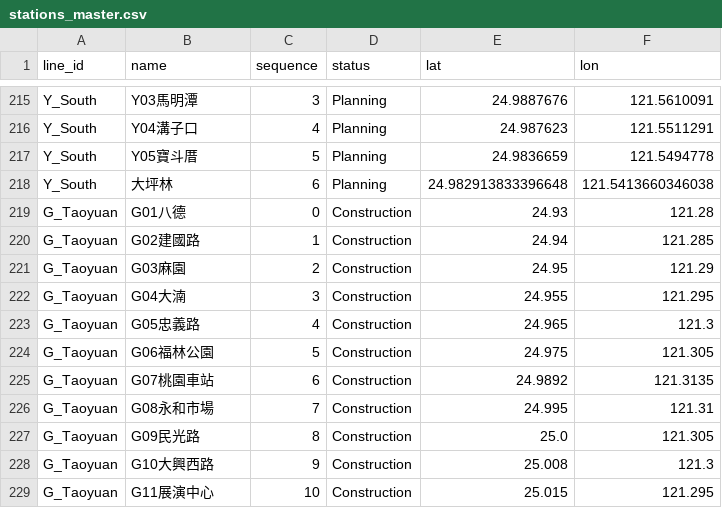
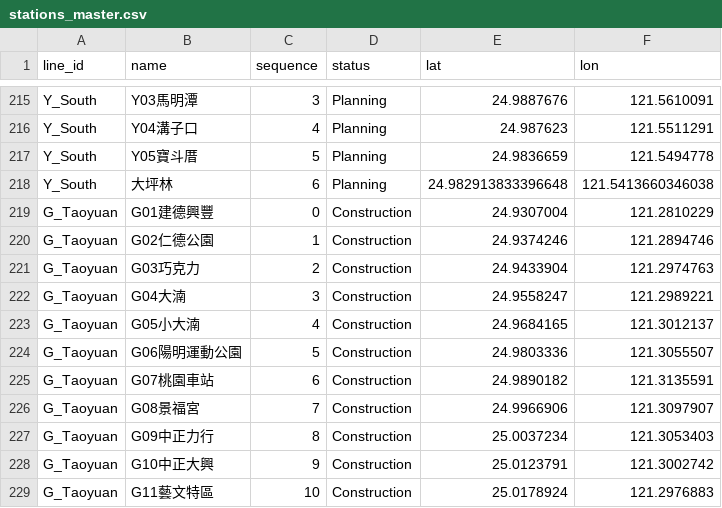
Before and after one commit to cyznlin/Taipei-Metropolitan-Isochrone, a CSV file: stations_master.csv, drawn as a sheet; only a part is shown, gaps mark what is left out; the diff covers the shown part only.

Commit message:
Add files via upload

```diff
--- a/stations_master.csv
+++ b/stations_master.csv
@@ -218,12 +218,12 @@ Y_South,Y05寶斗厝,5,Planning,24.9836659,121.5494778
 Y_South,大坪林,6,Planning,24.982913833396648,121.5413660346038
-G_Taoyuan,G01八德,0,Construction,24.93,121.28
-G_Taoyuan,G02建國路,1,Construction,24.94,121.285
-G_Taoyuan,G03麻園,2,Construction,24.95,121.29
-G_Taoyuan,G04大湳,3,Construction,24.955,121.295
-G_Taoyuan,G05忠義路,4,Construction,24.965,121.3
-G_Taoyuan,G06福林公園,5,Construction,24.975,121.305
-G_Taoyuan,G07桃園車站,6,Construction,24.9892,121.3135
-G_Taoyuan,G08永和市場,7,Construction,24.995,121.31
-G_Taoyuan,G09民光路,8,Construction,25.0,121.305
-G_Taoyuan,G10大興西路,9,Construction,25.008,121.3
-G_Taoyuan,G11展演中心,10,Construction,25.015,121.295
+G_Taoyuan,G01建德興豐,0,Construction,24.9307004,121.2810229
+G_Taoyuan,G02仁德公園,1,Construction,24.9374246,121.2894746
+G_Taoyuan,G03巧克力,2,Construction,24.9433904,121.2974763
+G_Taoyuan,G04大湳,3,Construction,24.9558247,121.2989221
+G_Taoyuan,G05小大湳,4,Construction,24.9684165,121.3012137
+G_Taoyuan,G06陽明運動公園,	5,Construction,24.9803336,121.3055507
+G_Taoyuan,G07桃園車站,6,Construction,24.9890182,121.3135591
+G_Taoyuan,G08景福宮,7,Construction,24.9966906,121.3097907
+G_Taoyuan,G09中正力行,8,Construction,25.0037234,121.3053403
+G_Taoyuan,G10中正大興,9,Construction,25.0123791,121.3002742
+G_Taoyuan,G11藝文特區,10,Construction,25.0178924,121.2976883
```
Also changed, not shown: 2 removed rows and 18 edited cells elsewhere in this file.
